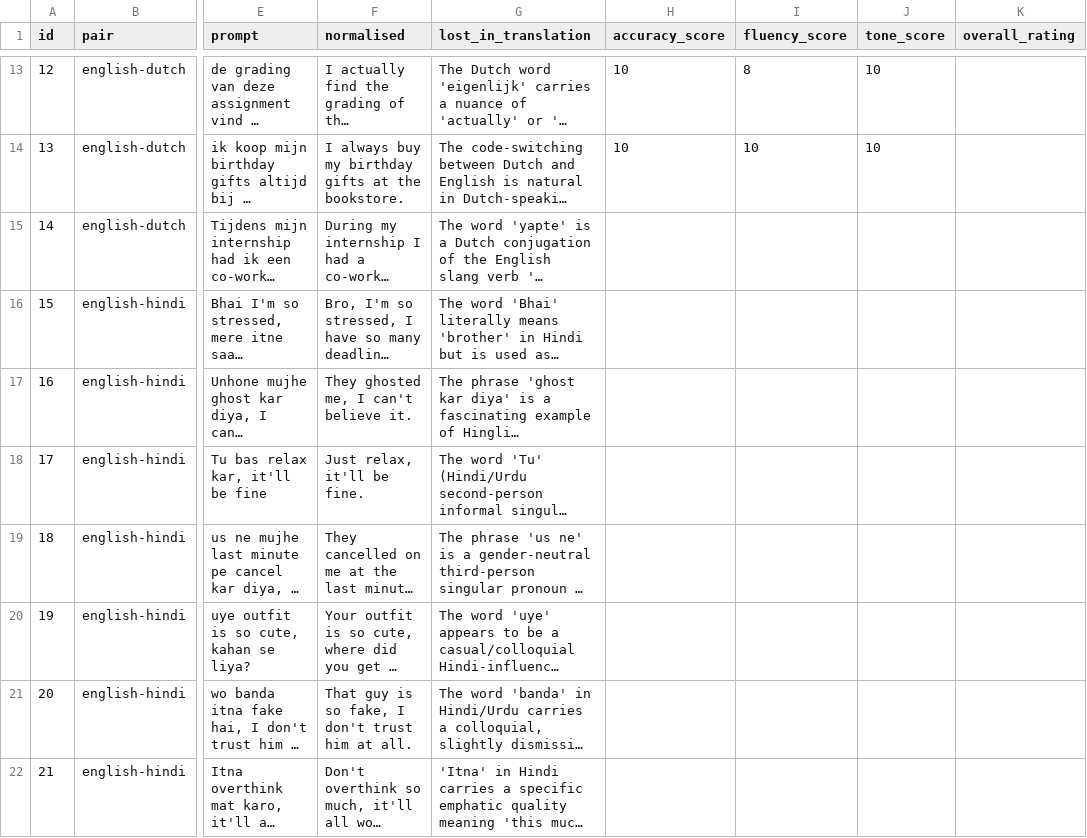
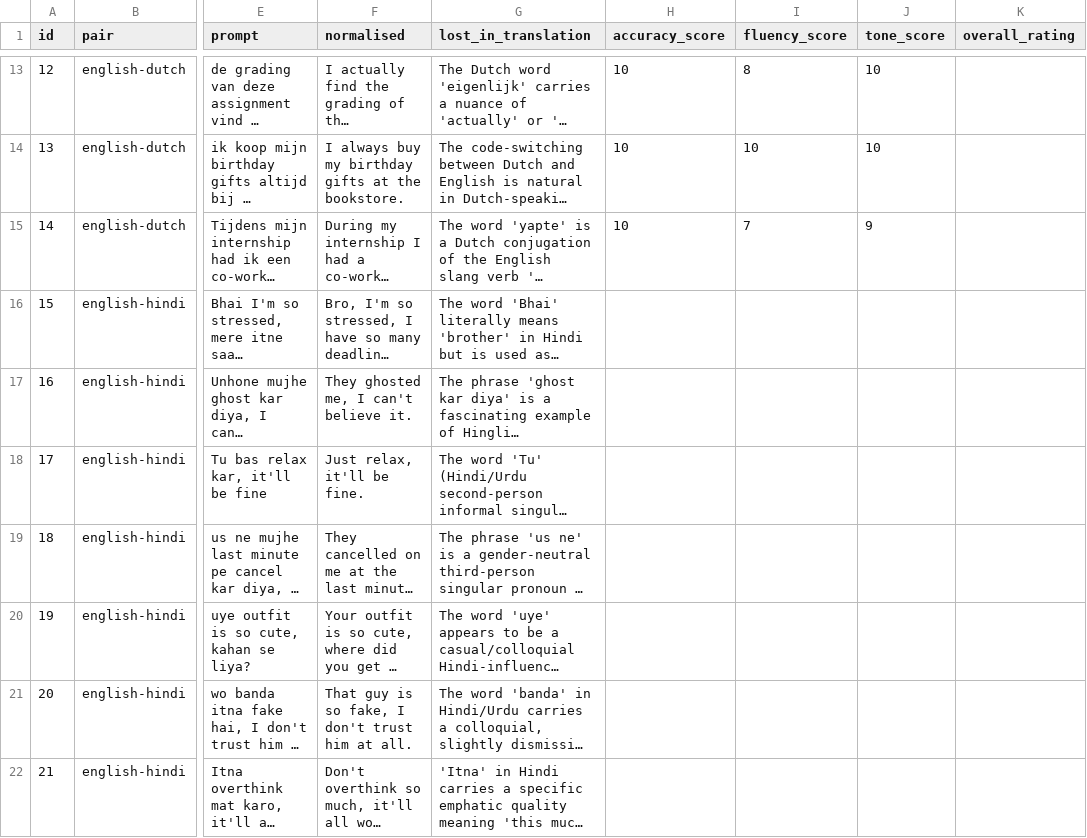
Before and after one commit to aminaaa21/NLP-group-70, a CSV file: A3_codeswitching/results/rating_sheet1.csv, drawn as a sheet; only a part is shown, gaps mark what is left out; long unchanged cells end in …; the diff names each change by its address in the sheet, - before the commit and + after, or states it on an @@ line.

Commit message:
last annotation dutch english

```diff
--- a/A3_codeswitching/results/rating_sheet1.csv
+++ b/A3_codeswitching/results/rating_sheet1.csv
-H15 (accuracy_score): (empty)
+H15 (accuracy_score): 10
-I15 (fluency_score): (empty)
+I15 (fluency_score): 7
-J15 (tone_score): (empty)
+J15 (tone_score): 9
```
